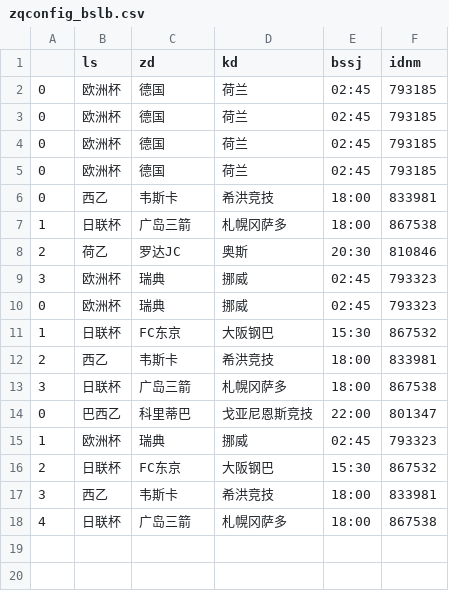
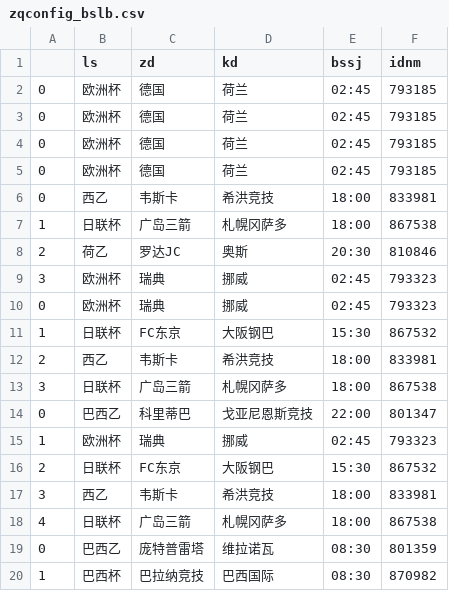
Before and after one commit to Jack1shao/wbw, a CSV file: zqconfig_bslb.csv, drawn as a sheet.

```diff
--- a/zqconfig_bslb.csv
+++ b/zqconfig_bslb.csv
@@ -18 +18,3 @@
 4,日联杯,广岛三箭,札幌冈萨多,18:00,867538
+0,巴西乙,庞特普雷塔,维拉诺瓦,08:30,801359
+1,巴西杯,巴拉纳竞技,巴西国际,08:30,870982
```
Also changed, not shown: 5 other files.
